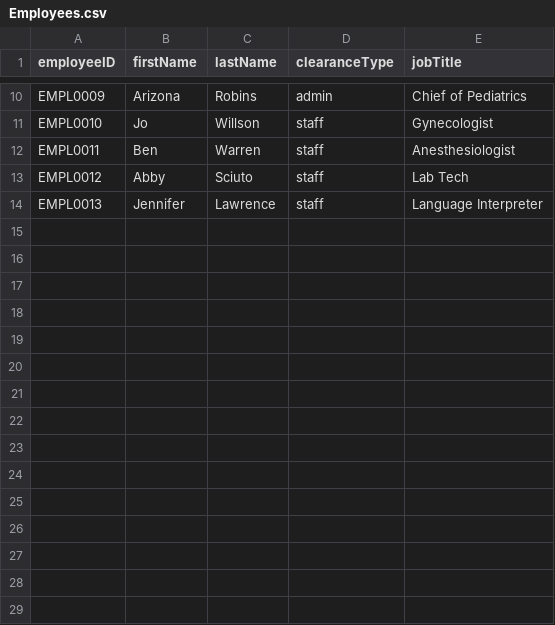
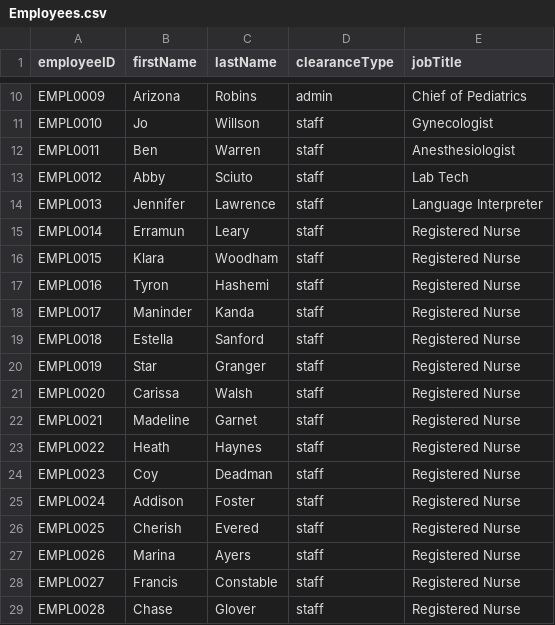
Before and after one commit to nadavk2002/CS3733-D22-Team-X-Prototype-1, a CSV file: src/main/resources/edu/wpi/cs3733/D22/teamX/Employees.csv, drawn as a sheet; only a part is shown, gaps mark what is left out.

```diff
--- a/src/main/resources/edu/wpi/cs3733/D22/teamX/Employees.csv
+++ b/src/main/resources/edu/wpi/cs3733/D22/teamX/Employees.csv
@@ -14 +14,16 @@ EMPL0012,Abby,Sciuto,staff,Lab Tech
 EMPL0013,Jennifer,Lawrence,staff,Language Interpreter
+EMPL0014,Erramun,Leary,staff,Registered Nurse
+EMPL0015,Klara,Woodham,staff,Registered Nurse
+EMPL0016,Tyron,Hashemi,staff,Registered Nurse
+EMPL0017,Maninder,Kanda,staff,Registered Nurse
+EMPL0018,Estella,Sanford,staff,Registered Nurse
+EMPL0019,Star,Granger,staff,Registered Nurse
+EMPL0020,Carissa,Walsh,staff,Registered Nurse
+EMPL0021,Madeline,Garnet,staff,Registered Nurse
+EMPL0022,Heath,Haynes,staff,Registered Nurse
+EMPL0023,Coy,Deadman,staff,Registered Nurse
+EMPL0024,Addison,Foster,staff,Registered Nurse
+EMPL0025,Cherish,Evered,staff,Registered Nurse
+EMPL0026,Marina,Ayers,staff,Registered Nurse
+EMPL0027,Francis,Constable,staff,Registered Nurse
+EMPL0028,Chase,Glover,staff,Registered Nurse
```
Also changed, not shown: src/main/resources/edu/wpi/cs3733/D22/teamX/LabServiceRequests.csv, 6 other files.
